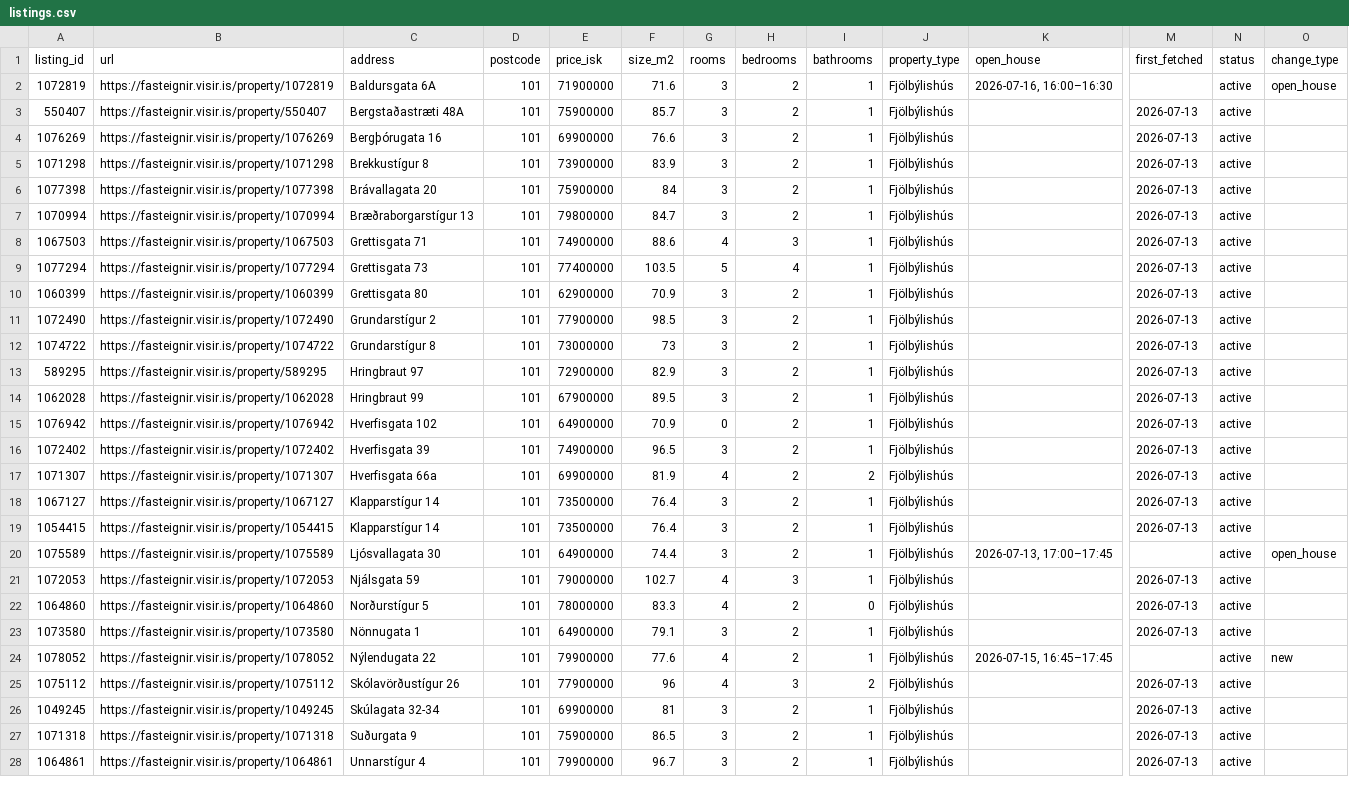
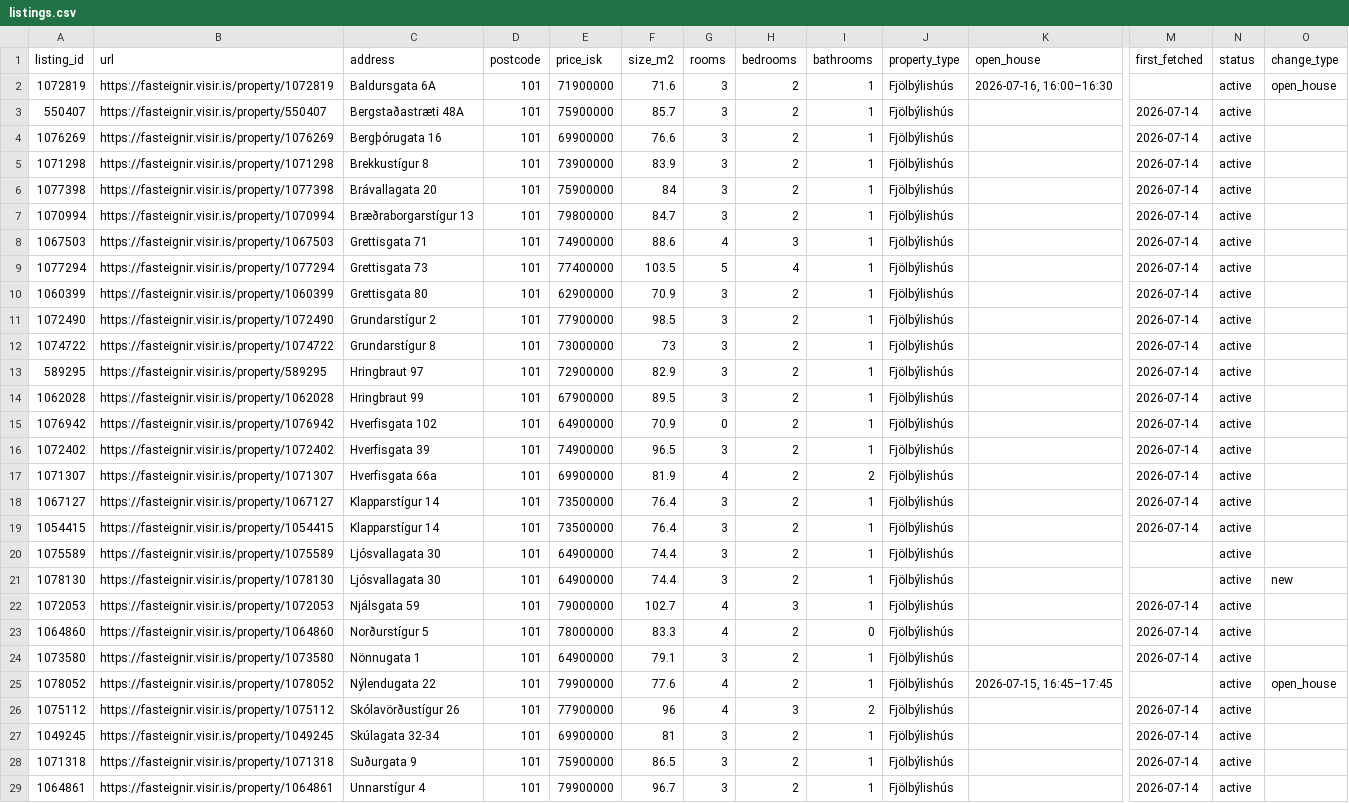
Before and after one commit to alruts/fasteignir-listing-monitor, a CSV file: data/listings.csv, drawn as a sheet; only a part is shown, gaps mark what is left out; addresses are those after the commit; rows hold the shown columns only; the diff covers the shown part only; the diff names each change by its address in the sheet, - before the commit and + after, or states it on an @@ line.

Commit message:
Update house listings

```diff
--- a/data/listings.csv
+++ b/data/listings.csv
-M3:M19 (first_fetched): 2026-07-13
+M3:M19 (first_fetched): 2026-07-14
-K20 (open_house): 2026-07-13, 17:00–17:45
+K20 (open_house): (empty)
-O20 (change_type): open_house
+O20 (change_type): (empty)
+row 21: 1078130 | https://fasteignir.visir.is/property/1078130 | Ljósvallagata 30 | 101 | 64900000 | 74.4 | 3 | 2 | 1 | Fjölbýlishús |  |  | active | new
-M22:M24 (first_fetched): 2026-07-13
+M22:M24 (first_fetched): 2026-07-14
-O25 (change_type): new
+O25 (change_type): open_house
-M26:M29 (first_fetched): 2026-07-13
+M26:M29 (first_fetched): 2026-07-14
```
Also changed, not shown: 2 added rows and 69 edited cells elsewhere in this file, 2 other files.
